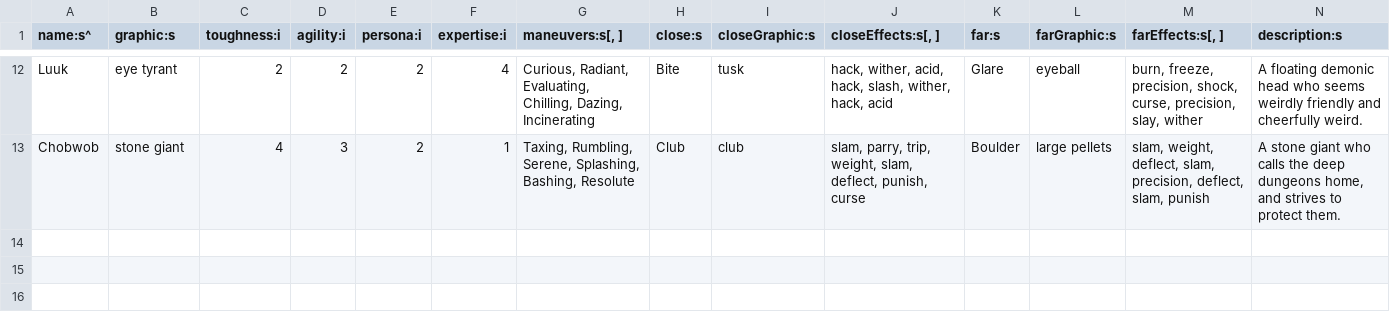
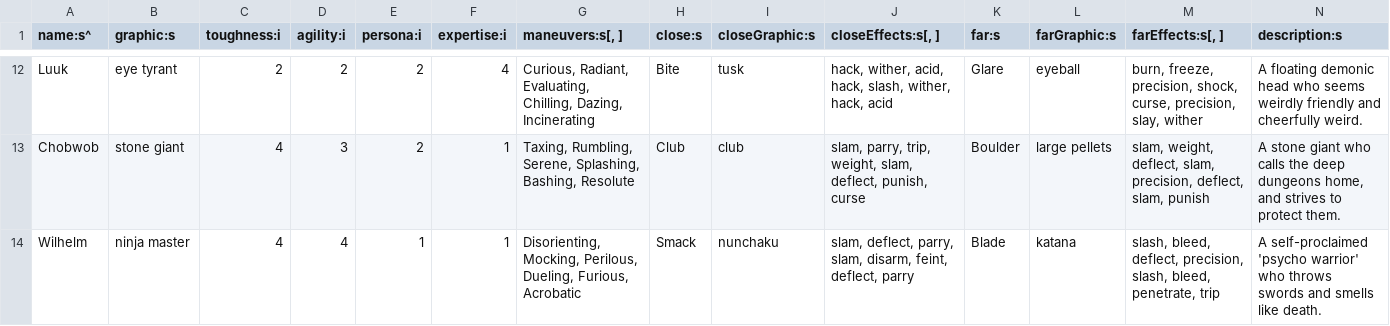
Before and after one commit to tommyettinger/BeneathContempt, a TSV file: assets/data/Creature.tsv, drawn as a sheet; only a part is shown, gaps mark what is left out; rows hold the shown columns only; the diff names each change by its address in the sheet, - before the commit and + after, or states it on an @@ line.

Commit message:
Did you mean 'psychic warrior?'
...No!

```diff
--- a/assets/data/Creature.tsv
+++ b/assets/data/Creature.tsv
+row 14: Wilhelm | ninja master | 4 | 4 | 1 | 1 | Disorienting, Mocking, Perilous, Dueling, Furious, Acrobatic | Smack | nunchaku | slam, deflect, parry, slam, disarm, feint, deflect, parry | Blade | katana | slash, bleed, deflect, precision, slash, bleed, penetrate, trip | A self-proclaimed 'psycho warrior' who throws swords and smells like death.
```
